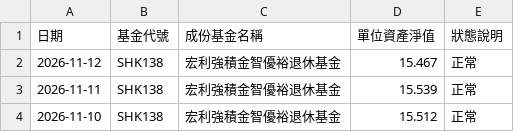
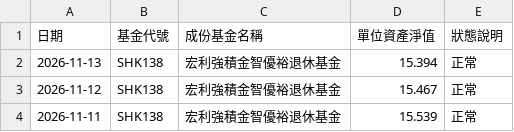
Before and after one commit to ShingWong08/manulife-mpf, a CSV file: data/history/宏利強積金智優裕退休基金.csv, drawn as a sheet; only a part is shown; the shorter side is filled out with more unchanged rows; the diff names each change by its address in the sheet, - before the commit and + after, or states it on an @@ line.

```diff
--- a/data/history/宏利強積金智優裕退休基金.csv
+++ b/data/history/宏利強積金智優裕退休基金.csv
+row 2: 2026-11-13 | SHK138 | 宏利強積金智優裕退休基金 | 15.394 | 正常
```
Also changed, not shown: data/history/宏利強積金中華威力基金.csv, data/history/宏利強積金人民幣債券基金.csv, 50 other files.
